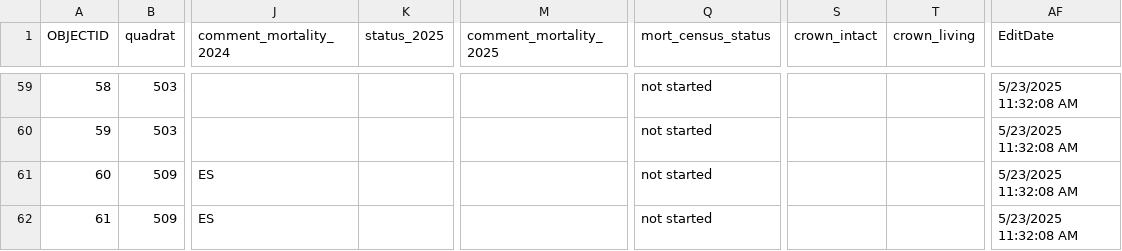
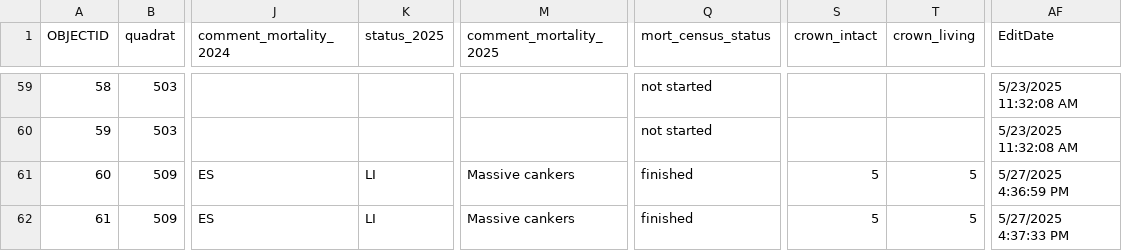
Before and after one commit to SCBI-ForestGEO/SCBImortality, a CSV file: raw_data/Field_Maps/SCBI_stems_mortality_2025_1.csv, drawn as a sheet; only a part is shown, gaps mark what is left out; the diff covers the shown part only; the diff names each change by its address in the sheet, - before the commit and + after, or states it on an @@ line.

Commit message:
Data collection 5-27

```diff
--- a/raw_data/Field_Maps/SCBI_stems_mortality_2025_1.csv
+++ b/raw_data/Field_Maps/SCBI_stems_mortality_2025_1.csv
-K61:K62 (status_2025): (empty)
+K61:K62 (status_2025): LI
-M61:M62 (comment_mortality_2025): (empty)
+M61:M62 (comment_mortality_2025): Massive cankers
-Q61:Q62 (mort_census_status): not started
+Q61:Q62 (mort_census_status): finished
-S61:S62 (crown_intact): (empty)
+S61:S62 (crown_intact): 5
-T61:T62 (crown_living): (empty)
+T61:T62 (crown_living): 5
-AF61 (EditDate): 5/23/2025 11:32:08 AM
+AF61 (EditDate): 5/27/2025 4:36:59 PM
-AF62 (EditDate): 5/23/2025 11:32:08 AM
+AF62 (EditDate): 5/27/2025 4:37:33 PM
```
Also changed, not shown: 28 edited cells elsewhere in this file, 1 other file.
